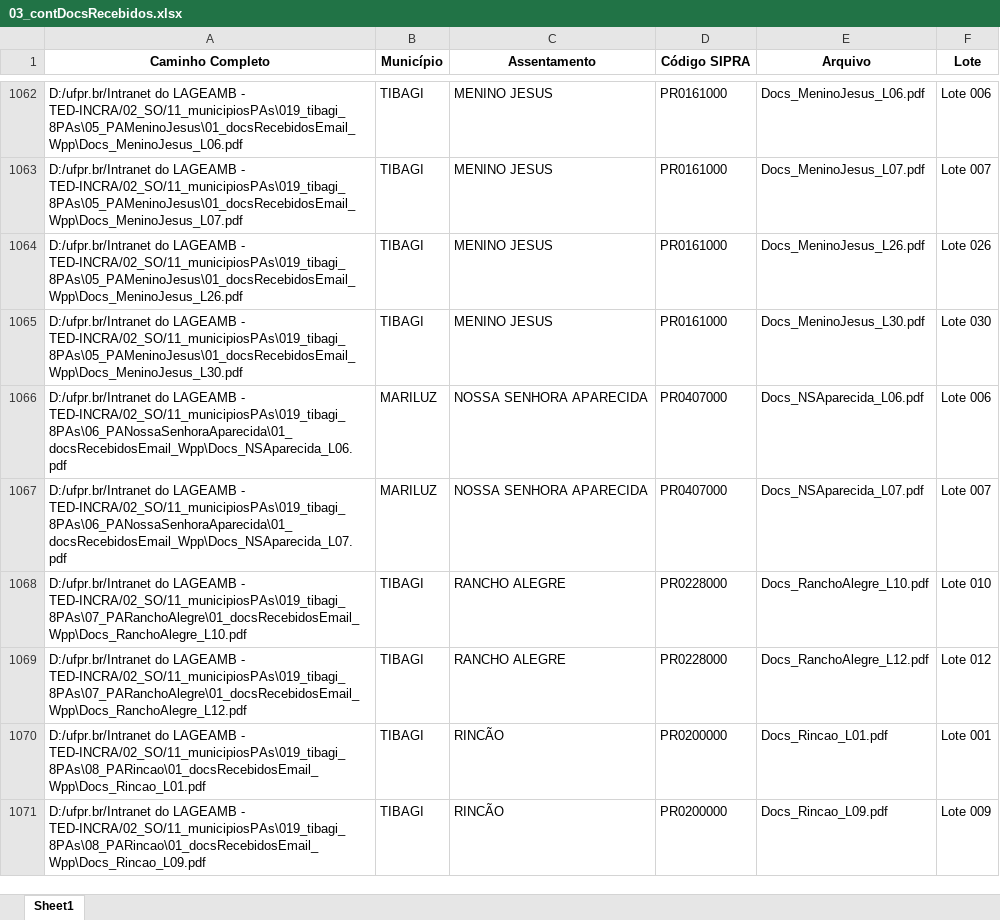
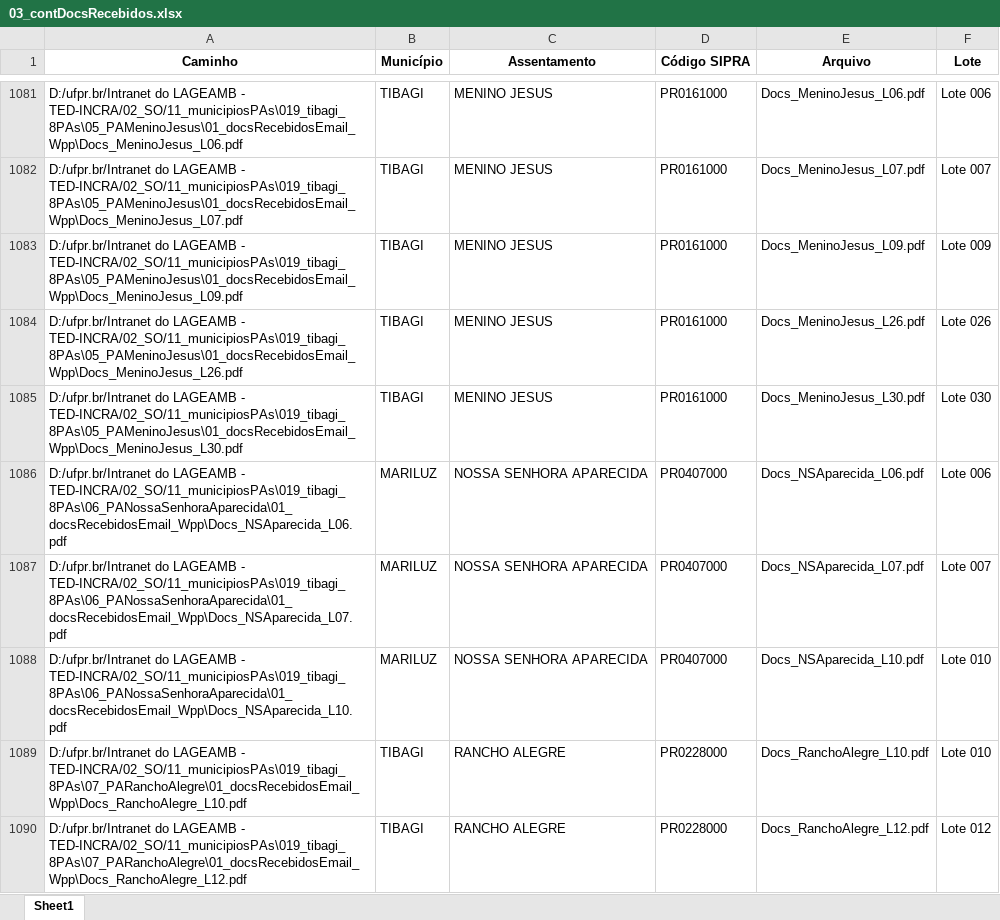
Before and after one commit to geotilageamb/dashboardgeral_so, an Excel workbook: 03_contDocsRecebidos.xlsx, sheet Sheet1, drawn as a sheet; only a part is shown, gaps mark what is left out; the shorter side is filled out with more unchanged rows; values as stored, in another font and other column widths than the file's, no borders; the diff covers the shown part only; the diff names each change by its address in the sheet, - before the commit and + after, or states it on an @@ line.

Commit message:
Atualização do arquivo de docs recebidos

```diff
--- a/03_contDocsRecebidos.xlsx (sheet Sheet1)
+++ b/03_contDocsRecebidos.xlsx (sheet Sheet1)
-A1: Caminho Completo
+A1: Caminho
+row 1083: D:/ufpr.br/Intranet do LAGEAMB - TED-INCRA/02_SO/11_municipiosPAs\019_tibagi_8PAs\05_PAMeninoJesus\01_docsRecebidosEmail_Wpp\Docs_MeninoJesus_L09.pdf | TIBAGI | MENINO JESUS | PR0161000 | Docs_MeninoJesus_L09.pdf | Lote 009
+row 1088: D:/ufpr.br/Intranet do LAGEAMB - TED-INCRA/02_SO/11_municipiosPAs\019_tibagi_8PAs\06_PANossaSenhoraAparecida\01_docsRecebidosEmail_Wpp\Docs_NSAparecida_L10.pdf | MARILUZ | NOSSA SENHORA APARECIDA | PR0407000 | Docs_NSAparecida_L10.pdf | Lote 010
```
Also changed, not shown: 22 added rows, 1 removed row and 2 edited cells elsewhere in this sheet.
